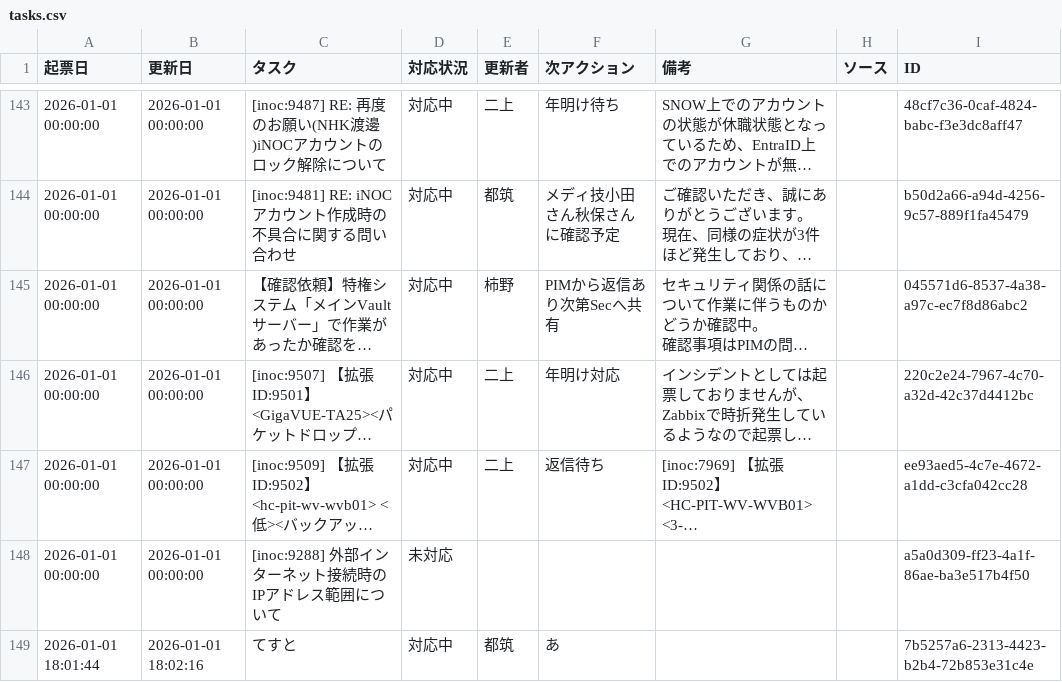
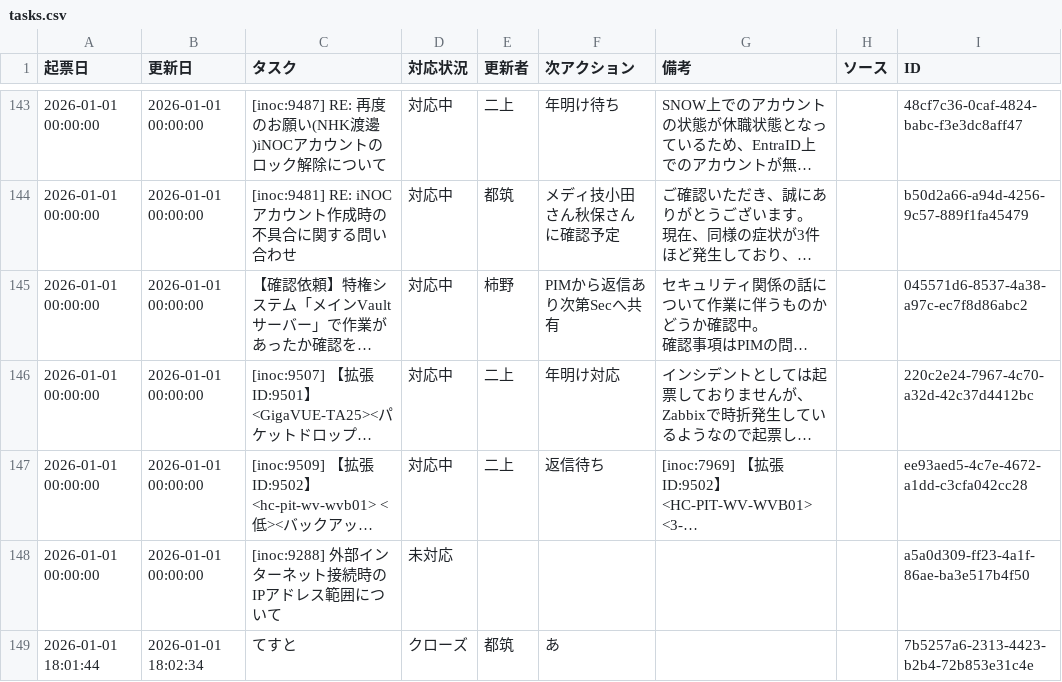
Before and after one commit to weakest4me/taskboard-streamlit, a CSV file: tasks.csv, drawn as a sheet; only a part is shown, gaps mark what is left out; long unchanged cells end in …; the diff names each change by its address in the sheet, - before the commit and + after, or states it on an @@ line.

Commit message:
Update tasks.csv from Streamlit app (2026-01-01 18:02:34 JST)

```diff
--- a/tasks.csv
+++ b/tasks.csv
-B149 (更新日): 2026-01-01 18:02:16
+B149 (更新日): 2026-01-01 18:02:34
-D149 (対応状況): 対応中
+D149 (対応状況): クローズ
```
